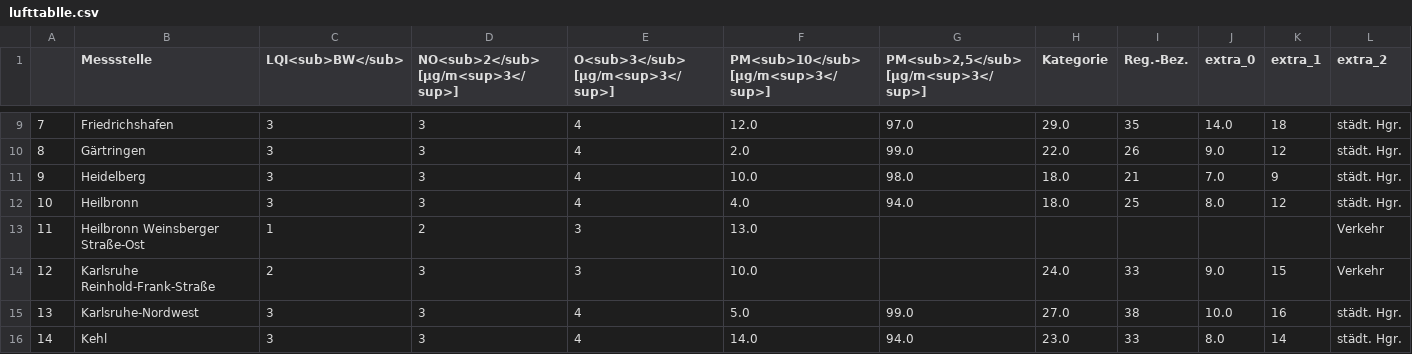
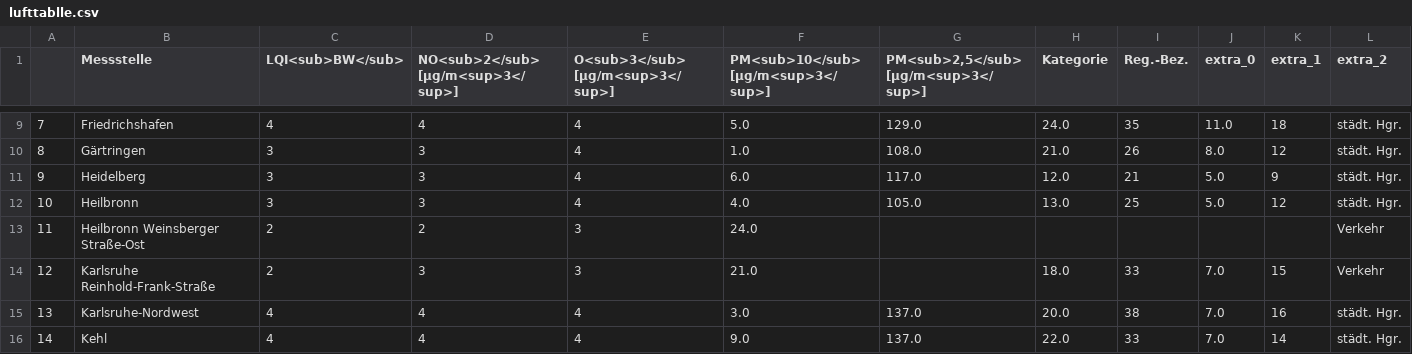
Before and after one commit to Sprossenboxer/feinstaub_bw, a CSV file: lufttablle.csv, drawn as a sheet; only a part is shown, gaps mark what is left out; the diff covers the shown part only; the diff names each change by its address in the sheet, - before the commit and + after, or states it on an @@ line.

```diff
--- a/lufttablle.csv
+++ b/lufttablle.csv
-C9 (LQI<sub>BW</sub>): 3
+C9 (LQI<sub>BW</sub>): 4
-D9: 3
+D9: 4
-F9: 12.0
+F9: 5.0
-G9: 97.0
+G9: 129.0
-H9 (Kategorie): 29.0
+H9 (Kategorie): 24.0
-J9 (extra_0): 14.0
+J9 (extra_0): 11.0
-F10: 2.0
+F10: 1.0
-G10: 99.0
+G10: 108.0
-H10 (Kategorie): 22.0
+H10 (Kategorie): 21.0
-J10 (extra_0): 9.0
+J10 (extra_0): 8.0
-F11: 10.0
+F11: 6.0
-G11: 98.0
+G11: 117.0
-H11 (Kategorie): 18.0
+H11 (Kategorie): 12.0
-J11 (extra_0): 7.0
+J11 (extra_0): 5.0
-G12: 94.0
+G12: 105.0
-H12 (Kategorie): 18.0
+H12 (Kategorie): 13.0
-J12 (extra_0): 8.0
+J12 (extra_0): 5.0
-C13 (LQI<sub>BW</sub>): 1
+C13 (LQI<sub>BW</sub>): 2
-F13: 13.0
+F13: 24.0
-F14: 10.0
+F14: 21.0
-H14 (Kategorie): 24.0
+H14 (Kategorie): 18.0
-J14 (extra_0): 9.0
+J14 (extra_0): 7.0
-C15:C16 (LQI<sub>BW</sub>): 3
+C15:C16 (LQI<sub>BW</sub>): 4
-D15:D16: 3
+D15:D16: 4
-F15: 5.0
+F15: 3.0
-G15: 99.0
+G15: 137.0
-H15 (Kategorie): 27.0
+H15 (Kategorie): 20.0
-J15 (extra_0): 10.0
+J15 (extra_0): 7.0
-F16: 14.0
+F16: 9.0
-G16: 94.0
+G16: 137.0
-H16 (Kategorie): 23.0
+H16 (Kategorie): 22.0
-J16 (extra_0): 8.0
+J16 (extra_0): 7.0
```
Also changed, not shown: 127 edited cells elsewhere in this file.
